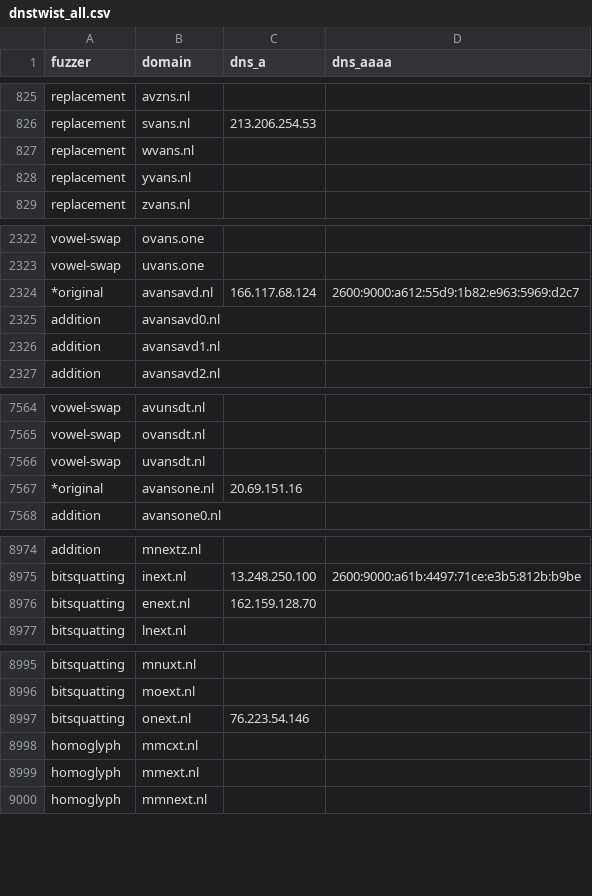
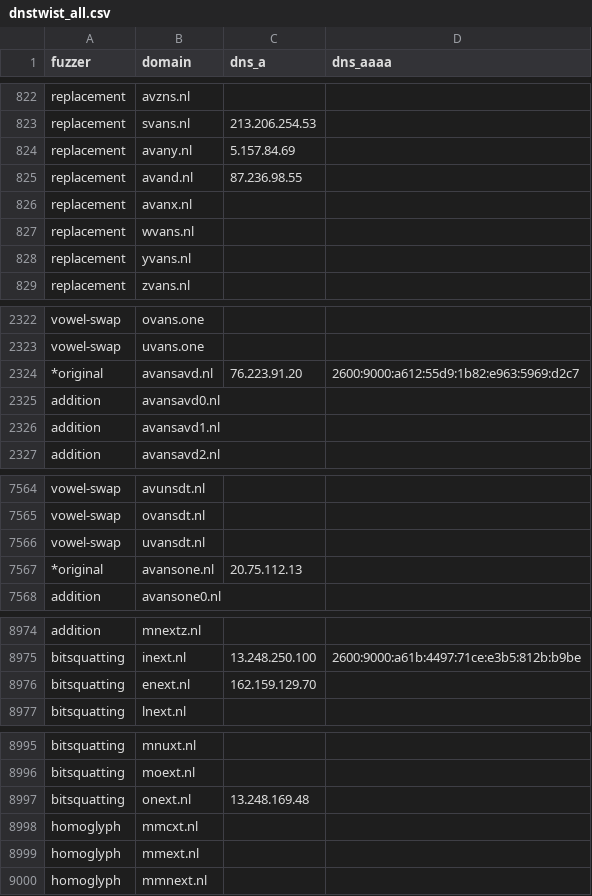
Before and after one commit to kqlen/Lists, a CSV file: DNSTWIST/data/dnstwist_all.csv, drawn as a sheet; only a part is shown, gaps mark what is left out; the diff covers the shown part only.

```diff
--- a/DNSTWIST/data/dnstwist_all.csv
+++ b/DNSTWIST/data/dnstwist_all.csv
@@ -826,2 +823,5 @@ replacement,avzns.nl,,
 replacement,svans.nl,213.206.254.53,
+replacement,avany.nl,5.157.84.69,
+replacement,avand.nl,87.236.98.55,
+replacement,avanx.nl,,
 replacement,wvans.nl,,
@@ -2323,3 +2323,3 @@ vowel-swap,ovans.one,,
 vowel-swap,uvans.one,,
-*original,avansavd.nl,166.117.68.124,2600:9000:a612:55d9:1b82:e963:5969:d2c7
+*original,avansavd.nl,76.223.91.20,2600:9000:a612:55d9:1b82:e963:5969:d2c7
 addition,avansavd0.nl,,
@@ -7566,3 +7566,3 @@ vowel-swap,ovansdt.nl,
 vowel-swap,uvansdt.nl,
-*original,avansone.nl,20.69.151.16,
+*original,avansone.nl,20.75.112.13,
 addition,avansone0.nl,,
@@ -8975,3 +8975,3 @@ addition,mnextz.nl,,
 bitsquatting,inext.nl,13.248.250.100,2600:9000:a61b:4497:71ce:e3b5:812b:b9be
-bitsquatting,enext.nl,162.159.128.70,
+bitsquatting,enext.nl,162.159.129.70,
 bitsquatting,lnext.nl,,
@@ -8996,3 +8996,3 @@ bitsquatting,mnuxt.nl,,
 bitsquatting,moext.nl,,
-bitsquatting,onext.nl,76.223.54.146,
+bitsquatting,onext.nl,13.248.169.48,
 homoglyph,mmcxt.nl,,
```
Also changed, not shown: 3 added rows, 3 removed rows, 4 moved rows and 7 edited cells elsewhere in this file.
